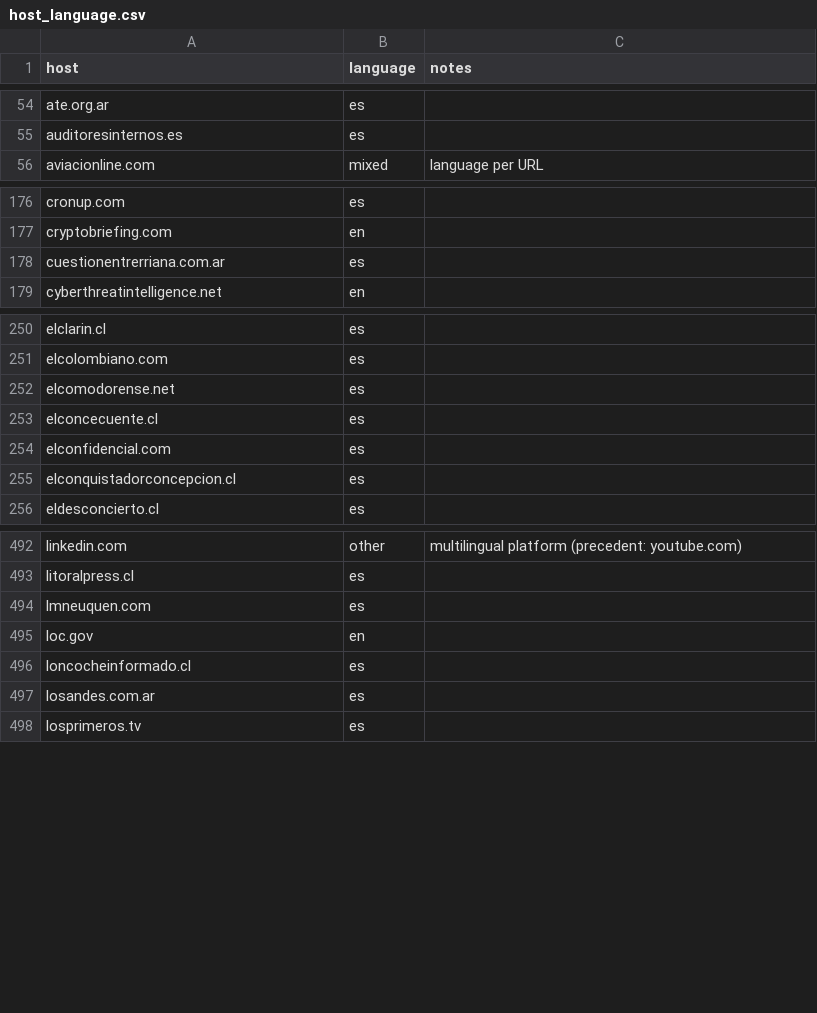
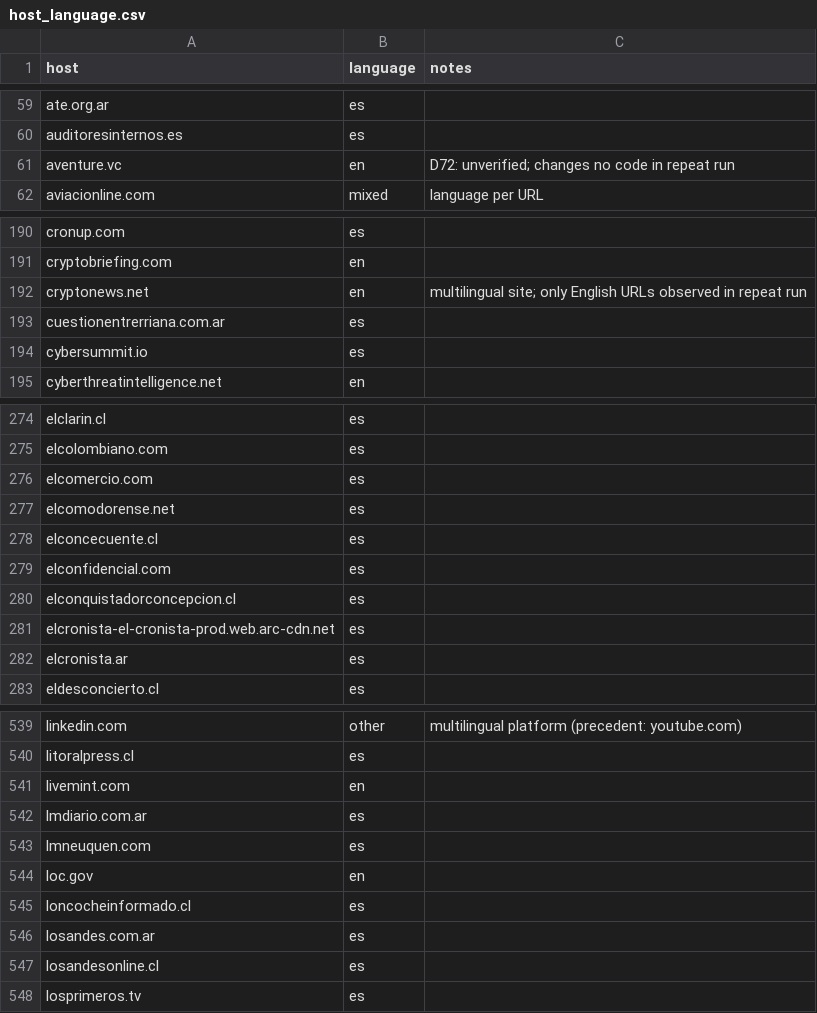
Before and after one commit to martinendara/who-gets-paid, a CSV file: data/host_language.csv, drawn as a sheet; only a part is shown, gaps mark what is left out; the diff covers the shown part only; the diff names each change by its address in the sheet, - before the commit and + after, or states it on an @@ line.

```diff
--- a/data/host_language.csv
+++ b/data/host_language.csv
+row 61: aventure.vc | en | D72: unverified; changes no code in repeat run
+row 192: cryptonews.net | en | multilingual site; only English URLs observed in repeat run
+row 194: cybersummit.io | es
+row 276: elcomercio.com | es
+row 281: elcronista-el-cronista-prod.web.arc-cdn.net | es
+row 282: elcronista.ar | es
+row 541: livemint.com | en
+row 542: lmdiario.com.ar | es
+row 547: losandesonline.cl | es
```
Also changed, not shown: 72 added rows elsewhere in this file, data/url_language.csv.
